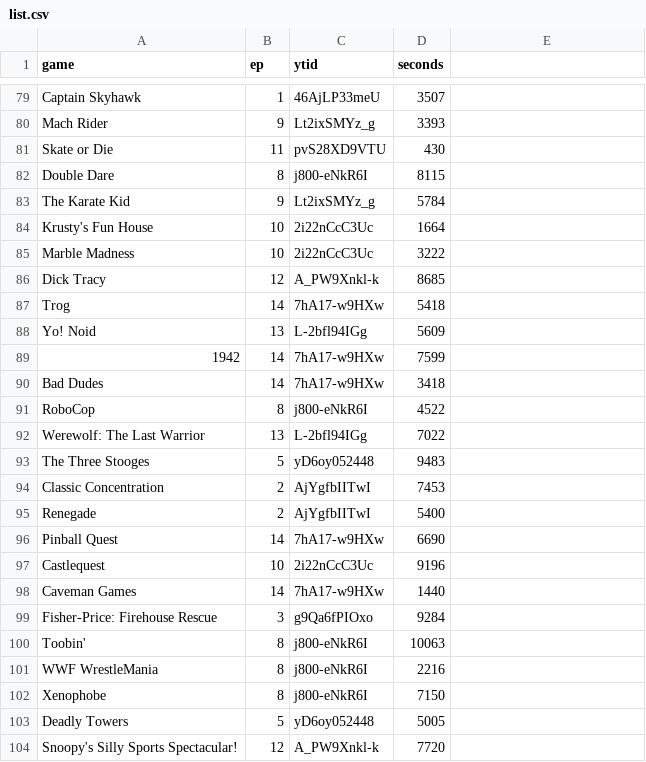
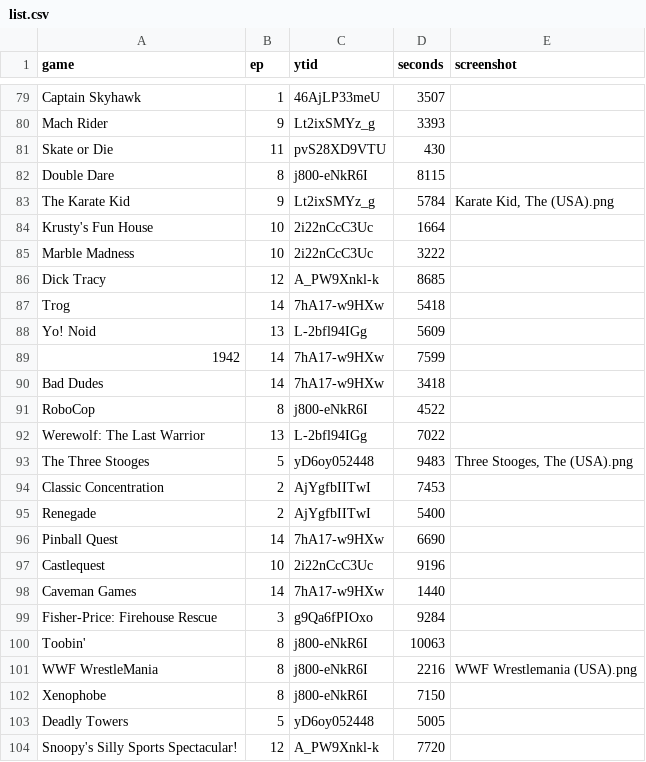
Before and after one commit to vNakamura/8bitnintendo-science, a CSV file: _data/list.csv, drawn as a sheet; only a part is shown, gaps mark what is left out; the diff covers the shown part only.

Commit message:
add title screens

```diff
--- a/_data/list.csv
+++ b/_data/list.csv
@@ -1 +1 @@
-game,ep,ytid,seconds
+game,ep,ytid,seconds,screenshot
@@ -82,3 +82,3 @@ Skate or Die,11,pvS28XD9VTU,430
 Double Dare,8,j800-eNkR6I,8115
-The Karate Kid,9,Lt2ixSMYz_g,5784
+The Karate Kid,9,Lt2ixSMYz_g,5784,"Karate Kid, The (USA).png"
 Krusty's Fun House,10,2i22nCcC3Uc,1664
@@ -92,3 +92,3 @@ RoboCop,8,j800-eNkR6I,4522
 Werewolf: The Last Warrior,13,L-2bfl94IGg,7022
-The Three Stooges,5,yD6oy052448,9483
+The Three Stooges,5,yD6oy052448,9483,"Three Stooges, The (USA).png"
 Classic Concentration,2,AjYgfbIITwI,7453
@@ -100,3 +100,3 @@ Fisher-Price: Firehouse Rescue,3,g9Qa6fPIOxo,9284
 Toobin',8,j800-eNkR6I,10063
-WWF WrestleMania,8,j800-eNkR6I,2216
+WWF WrestleMania,8,j800-eNkR6I,2216,WWF Wrestlemania (USA).png
 Xenophobe,8,j800-eNkR6I,7150
```
Also changed, not shown: 8 edited cells elsewhere in this file, 3 other files.
